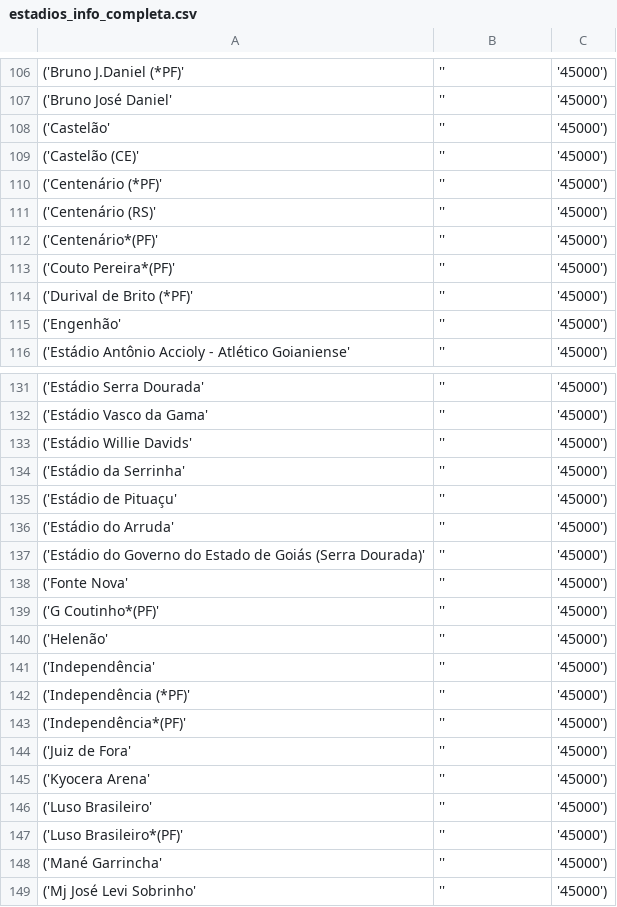
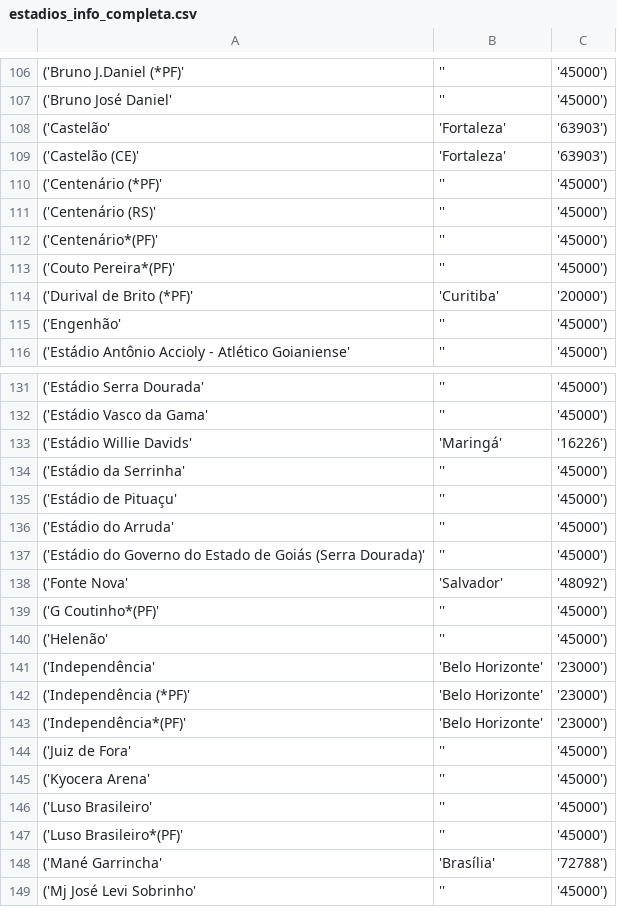
Before and after one commit to ArtOliv/Futebol-web-application, a CSV file: Data-base/estadios_info_completa.csv, drawn as a sheet; only a part is shown, gaps mark what is left out; the diff covers the shown part only.

```diff
--- a/Data-base/estadios_info_completa.csv
+++ b/Data-base/estadios_info_completa.csv
@@ -107,4 +107,4 @@
 ('Bruno José Daniel', '', '45000'),
-('Castelão', '', '45000'),
-('Castelão (CE)', '', '45000'),
+('Castelão', 'Fortaleza', '63903'),
+('Castelão (CE)', 'Fortaleza', '63903'),
 ('Centenário (*PF)', '', '45000'),
@@ -113,3 +113,3 @@
 ('Couto Pereira*(PF)', '', '45000'),
-('Durival de Brito (*PF)', '', '45000'),
+('Durival de Brito (*PF)', 'Curitiba', '20000'),
 ('Engenhão', '', '45000'),
@@ -132,3 +132,3 @@
 ('Estádio Vasco da Gama', '', '45000'),
-('Estádio Willie Davids', '', '45000'),
+('Estádio Willie Davids', 'Maringá', '16226'),
 ('Estádio da Serrinha', '', '45000'),
@@ -137,8 +137,8 @@
 ('Estádio do Governo do Estado de Goiás (Serra Dourada)', '', '45000'),
-('Fonte Nova', '', '45000'),
+('Fonte Nova', 'Salvador', '48092'),
 ('G Coutinho*(PF)', '', '45000'),
 ('Helenão', '', '45000'),
-('Independência', '', '45000'),
-('Independência (*PF)', '', '45000'),
-('Independência*(PF)', '', '45000'),
+('Independência', 'Belo Horizonte', '23000'),
+('Independência (*PF)', 'Belo Horizonte', '23000'),
+('Independência*(PF)', 'Belo Horizonte', '23000'),
 ('Juiz de Fora', '', '45000'),
@@ -147,3 +147,3 @@
 ('Luso Brasileiro*(PF)', '', '45000'),
-('Mané Garrincha', '', '45000'),
+('Mané Garrincha', 'Brasília', '72788'),
 ('Mj José Levi Sobrinho', '', '45000'),
```
Also changed, not shown: 15 edited cells elsewhere in this file, 21 other files.
